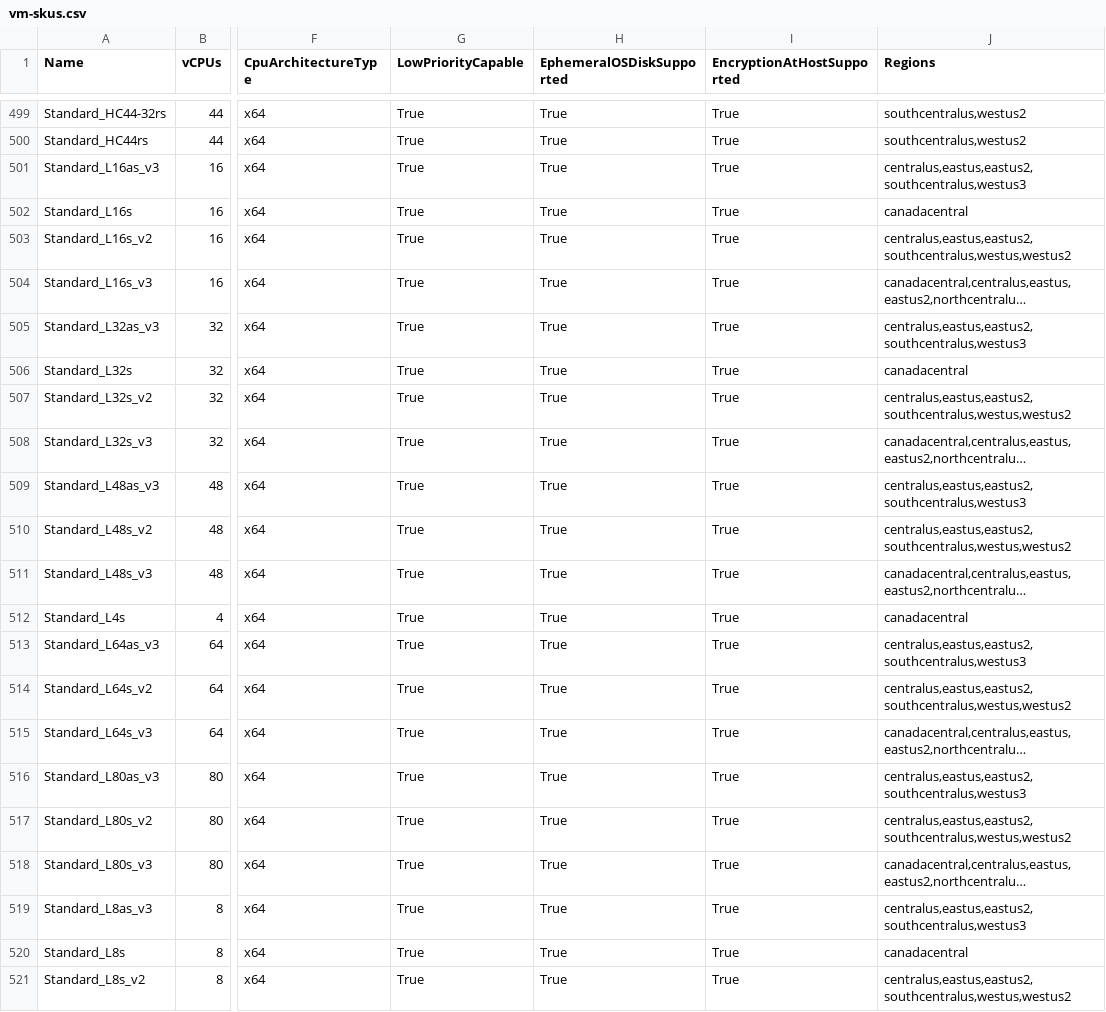
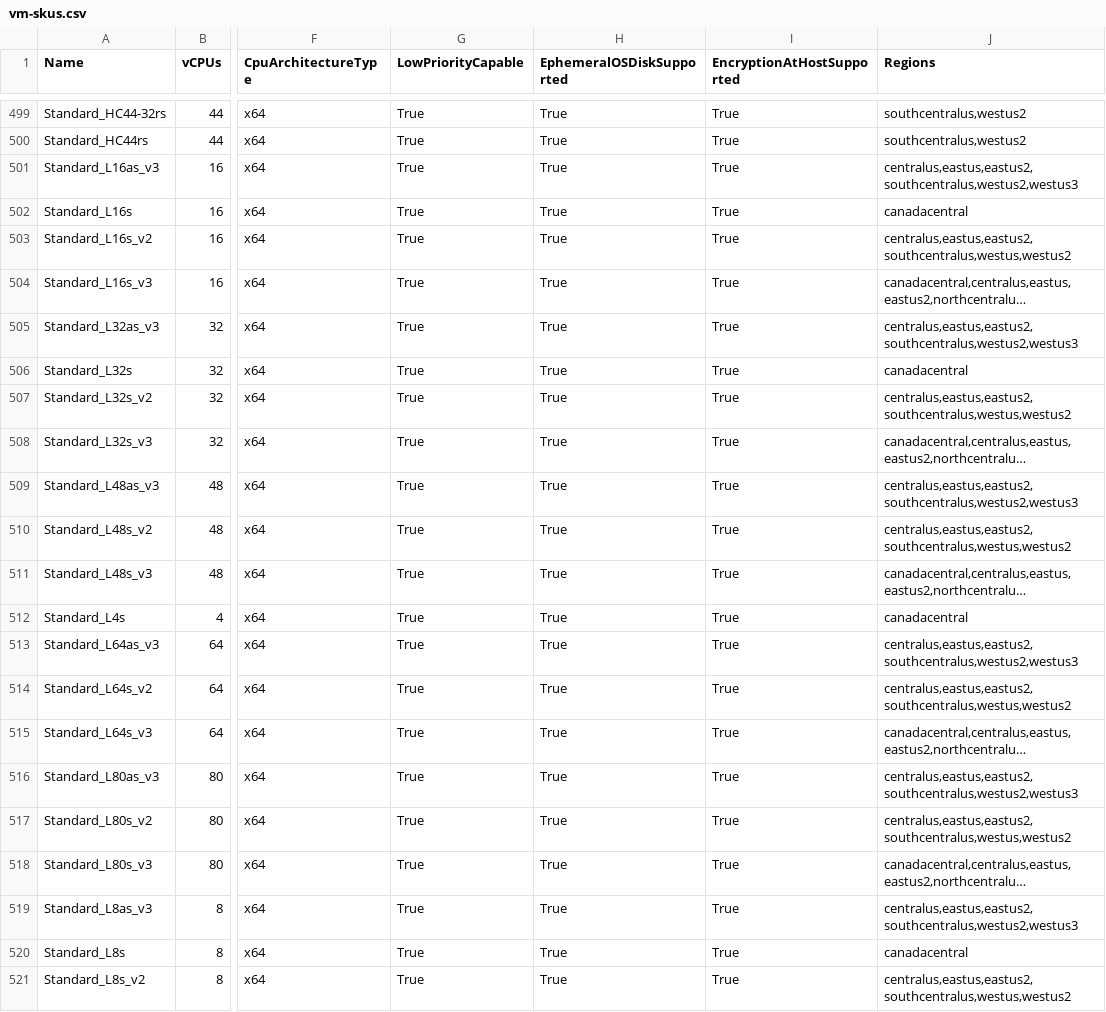
Before and after one commit to joelverhagen/data-az-spot-vms, a CSV file: vm-skus.csv, drawn as a sheet; only a part is shown, gaps mark what is left out; long unchanged cells end in …; the diff names each change by its address in the sheet, - before the commit and + after, or states it on an @@ line.

```diff
--- a/vm-skus.csv
+++ b/vm-skus.csv
-J501 (Regions): centralus,eastus,eastus2,southcentralus,westus3
+J501 (Regions): centralus,eastus,eastus2,southcentralus,westus2,westus3
-J505 (Regions): centralus,eastus,eastus2,southcentralus,westus3
+J505 (Regions): centralus,eastus,eastus2,southcentralus,westus2,westus3
-J509 (Regions): centralus,eastus,eastus2,southcentralus,westus3
+J509 (Regions): centralus,eastus,eastus2,southcentralus,westus2,westus3
-J513 (Regions): centralus,eastus,eastus2,southcentralus,westus3
+J513 (Regions): centralus,eastus,eastus2,southcentralus,westus2,westus3
-J516 (Regions): centralus,eastus,eastus2,southcentralus,westus3
+J516 (Regions): centralus,eastus,eastus2,southcentralus,westus2,westus3
-J519 (Regions): centralus,eastus,eastus2,southcentralus,westus3
+J519 (Regions): centralus,eastus,eastus2,southcentralus,westus2,westus3
```
